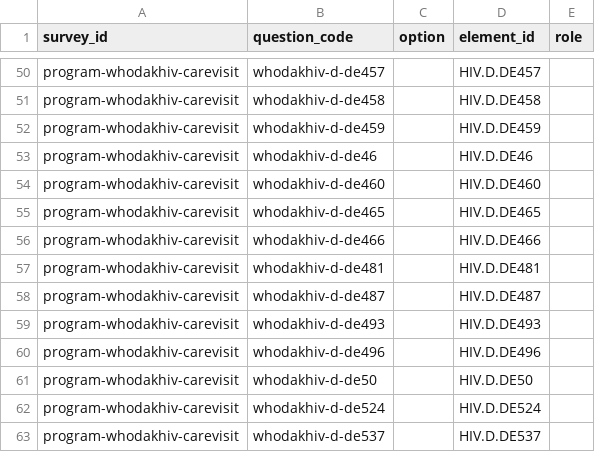
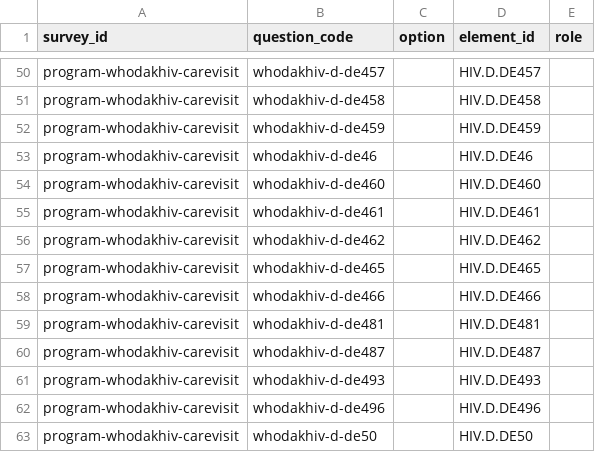
Before and after one commit to beyondessential/tamanu-source-dbt, a CSV file: csv/who_dak/map__who_dak_hiv_questions.csv, drawn as a sheet; only a part is shown, gaps mark what is left out; the shorter side is filled out with more unchanged rows; the diff names each change by its address in the sheet, - before the commit and + after, or states it on an @@ line.

```diff
--- a/csv/who_dak/map__who_dak_hiv_questions.csv
+++ b/csv/who_dak/map__who_dak_hiv_questions.csv
+row 55: program-whodakhiv-carevisit | whodakhiv-d-de461 |  | HIV.D.DE461
+row 56: program-whodakhiv-carevisit | whodakhiv-d-de462 |  | HIV.D.DE462
```
Also changed, not shown: 39 other files.
